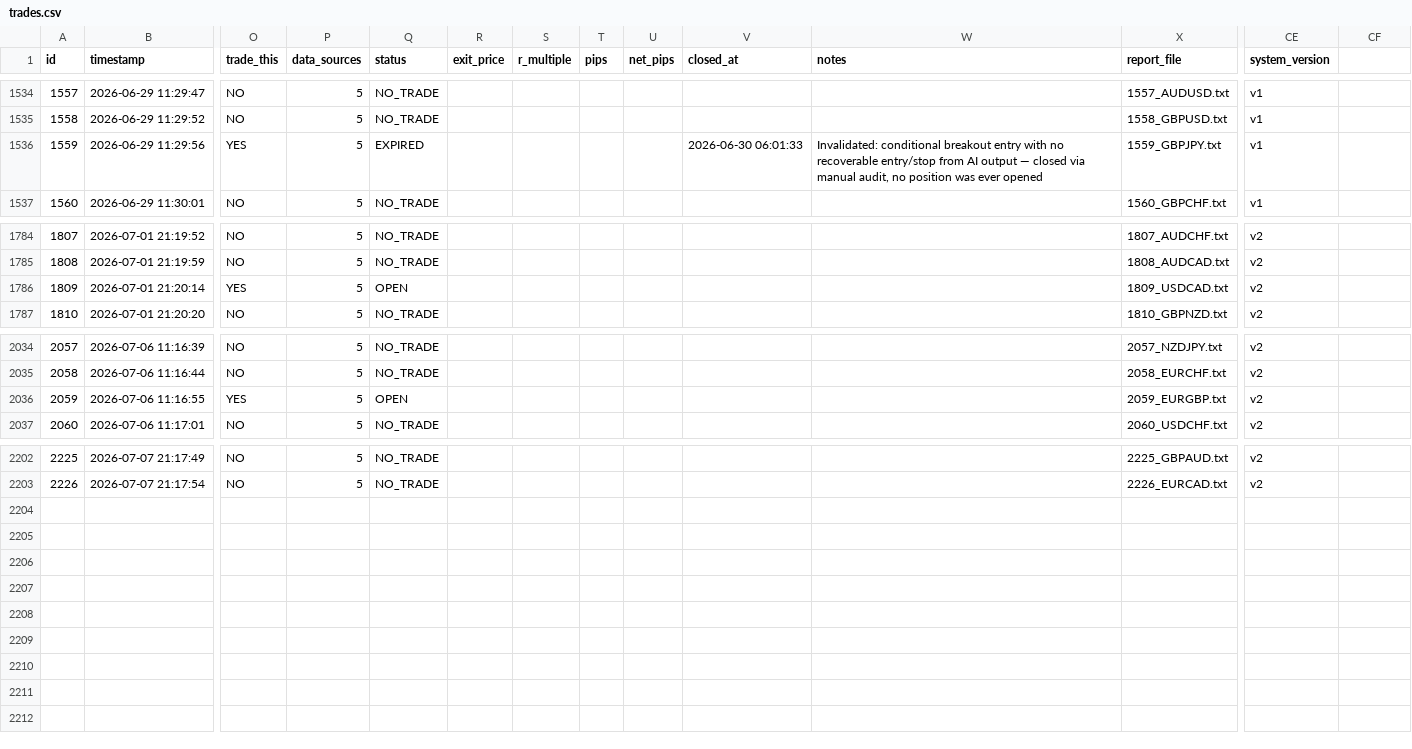
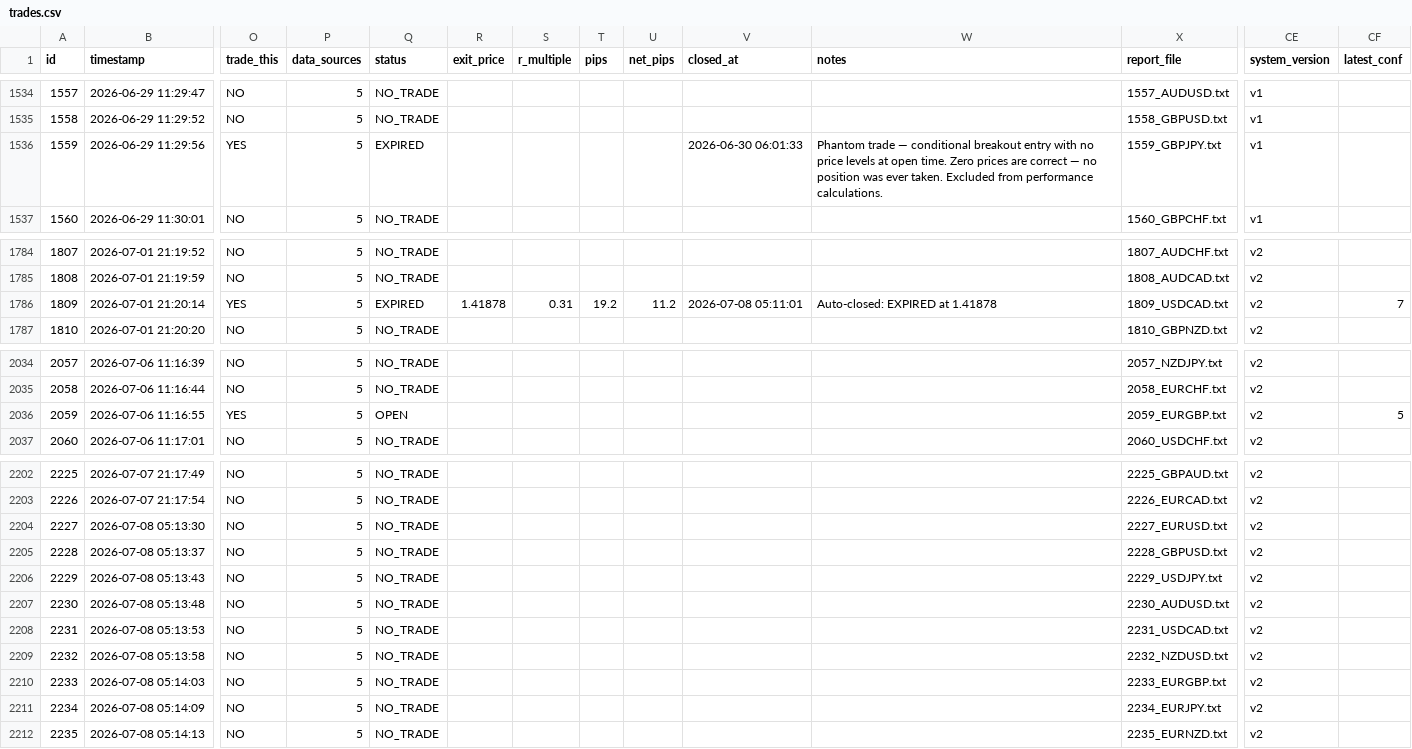
Before and after one commit to bodyheath/forex-ai-dashboard, a CSV file: trades.csv, drawn as a sheet; only a part is shown, gaps mark what is left out; rows hold the shown columns only; the diff names each change by its address in the sheet, - before the commit and + after, or states it on an @@ line.

```diff
--- a/trades.csv
+++ b/trades.csv
-CF1: (empty)
+CF1: latest_conf
-W1536 (notes): Invalidated: conditional breakout entry with no recoverable entry/stop from AI output — closed via manual audit, no position was ever opened
+W1536 (notes): Phantom trade — conditional breakout entry with no price levels at open time. Zero prices are correct — no position was ever taken. Excluded from performance calculations.
-Q1786 (status): OPEN
+Q1786 (status): EXPIRED
-R1786 (exit_price): (empty)
+R1786 (exit_price): 1.41878
-S1786 (r_multiple): (empty)
+S1786 (r_multiple): 0.31
-T1786 (pips): (empty)
+T1786 (pips): 19.2
-U1786 (net_pips): (empty)
+U1786 (net_pips): 11.2
-V1786 (closed_at): (empty)
+V1786 (closed_at): 2026-07-08 05:11:01
-W1786 (notes): (empty)
+W1786 (notes): Auto-closed: EXPIRED at 1.41878
-CF1786 (latest_conf): (empty)
+CF1786 (latest_conf): 7
-CF2036 (latest_conf): (empty)
+CF2036 (latest_conf): 5
+row 2204: 2227 | 2026-07-08 05:13:30 | NO | 5 | NO_TRADE |  |  |  |  |  |  | 2227_EURUSD.txt | v2
+row 2205: 2228 | 2026-07-08 05:13:37 | NO | 5 | NO_TRADE |  |  |  |  |  |  | 2228_GBPUSD.txt | v2
+row 2206: 2229 | 2026-07-08 05:13:43 | NO | 5 | NO_TRADE |  |  |  |  |  |  | 2229_USDJPY.txt | v2
+row 2207: 2230 | 2026-07-08 05:13:48 | NO | 5 | NO_TRADE |  |  |  |  |  |  | 2230_AUDUSD.txt | v2
+row 2208: 2231 | 2026-07-08 05:13:53 | NO | 5 | NO_TRADE |  |  |  |  |  |  | 2231_USDCAD.txt | v2
+row 2209: 2232 | 2026-07-08 05:13:58 | NO | 5 | NO_TRADE |  |  |  |  |  |  | 2232_NZDUSD.txt | v2
+row 2210: 2233 | 2026-07-08 05:14:03 | NO | 5 | NO_TRADE |  |  |  |  |  |  | 2233_EURGBP.txt | v2
+row 2211: 2234 | 2026-07-08 05:14:09 | NO | 5 | NO_TRADE |  |  |  |  |  |  | 2234_EURJPY.txt | v2
+row 2212: 2235 | 2026-07-08 05:14:13 | NO | 5 | NO_TRADE |  |  |  |  |  |  | 2235_EURNZD.txt | v2
```
Also changed, not shown: 1 other file.
